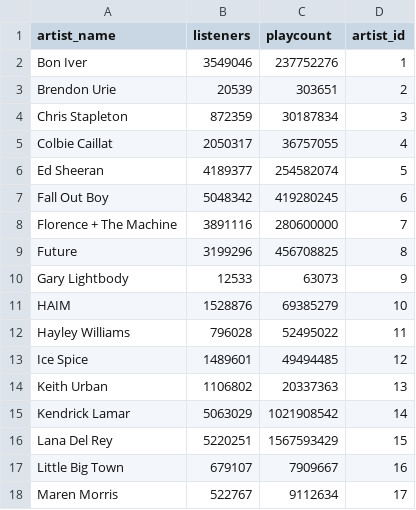
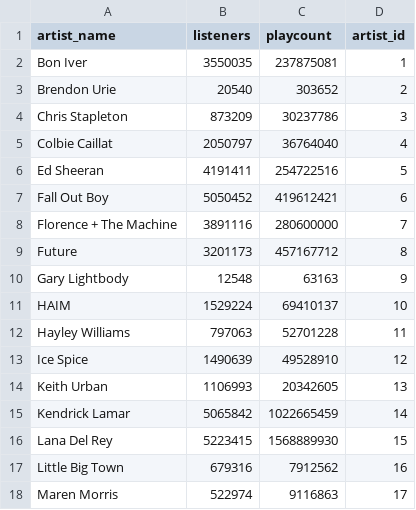
Before and after one commit to haskinse/bee2041_empirical_project, a CSV file: data/clean/artist_data.csv, drawn as a sheet; only a part is shown; the diff covers the shown part only.

```diff
--- a/data/clean/artist_data.csv
+++ b/data/clean/artist_data.csv
@@ -1,18 +1,18 @@
 artist_name,listeners,playcount,artist_id
-Bon Iver,3549046,237752276,1
-Brendon Urie,20539,303651,2
-Chris Stapleton,872359,30187834,3
-Colbie Caillat,2050317,36757055,4
-Ed Sheeran,4189377,254582074,5
-Fall Out Boy,5048342,419280245,6
+Bon Iver,3550035,237875081,1
+Brendon Urie,20540,303652,2
+Chris Stapleton,873209,30237786,3
+Colbie Caillat,2050797,36764040,4
+Ed Sheeran,4191411,254722516,5
+Fall Out Boy,5050452,419612421,6
 Florence + The Machine,3891116,280600000,7
-Future,3199296,456708825,8
-Gary Lightbody,12533,63073,9
-HAIM,1528876,69385279,10
-Hayley Williams,796028,52495022,11
-Ice Spice,1489601,49494485,12
-Keith Urban,1106802,20337363,13
-Kendrick Lamar,5063029,1021908542,14
-Lana Del Rey,5220251,1567593429,15
-Little Big Town,679107,7909667,16
-Maren Morris,522767,9112634,17
+Future,3201173,457167712,8
+Gary Lightbody,12548,63163,9
+HAIM,1529224,69410137,10
+Hayley Williams,797063,52701228,11
+Ice Spice,1490639,49528910,12
+Keith Urban,1106993,20342605,13
+Kendrick Lamar,5065842,1022665459,14
+Lana Del Rey,5223415,1568889930,15
+Little Big Town,679316,7912562,16
+Maren Morris,522974,9116863,17
```
Also changed, not shown: 18 edited cells elsewhere in this file, data/clean/album_data.csv, data/clean/rational_track_data.csv, 3 other files.
